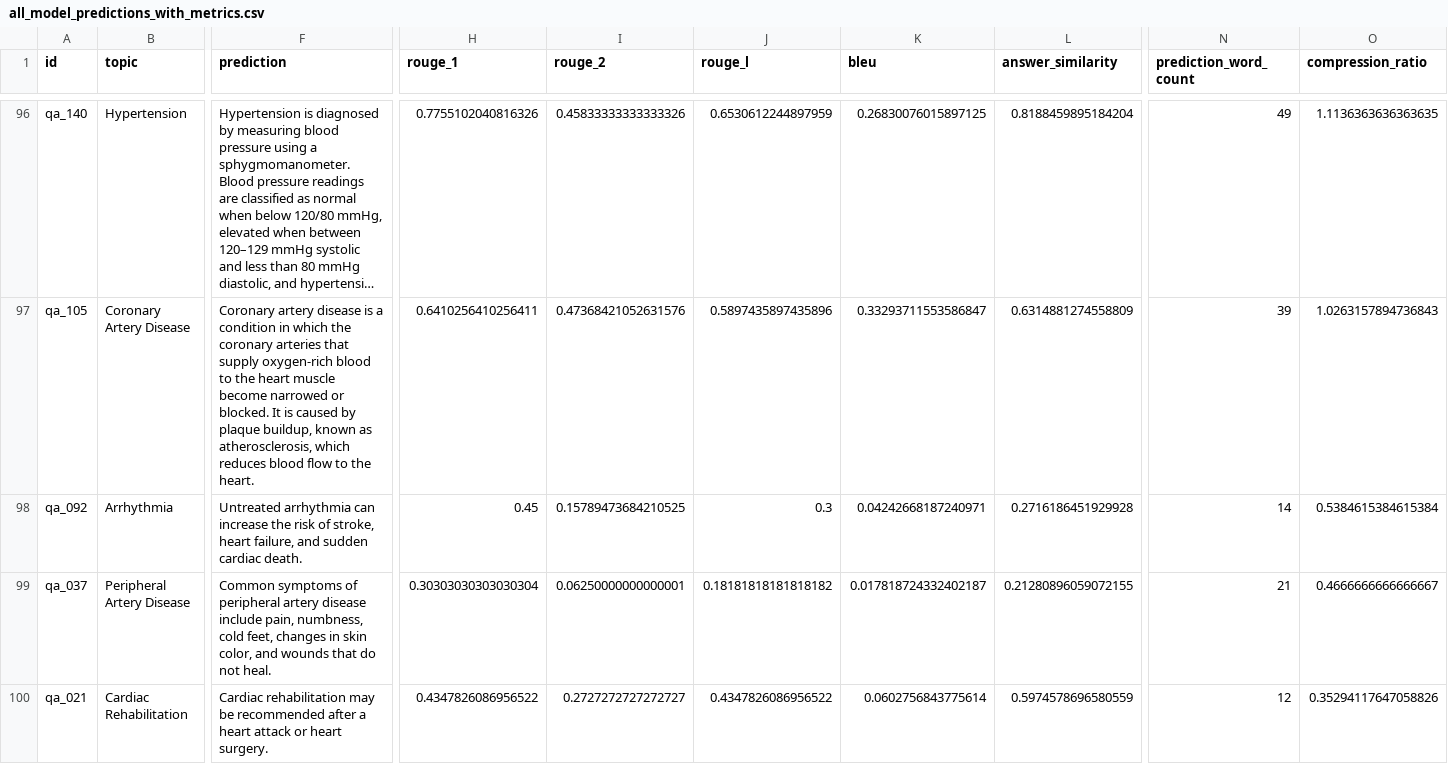
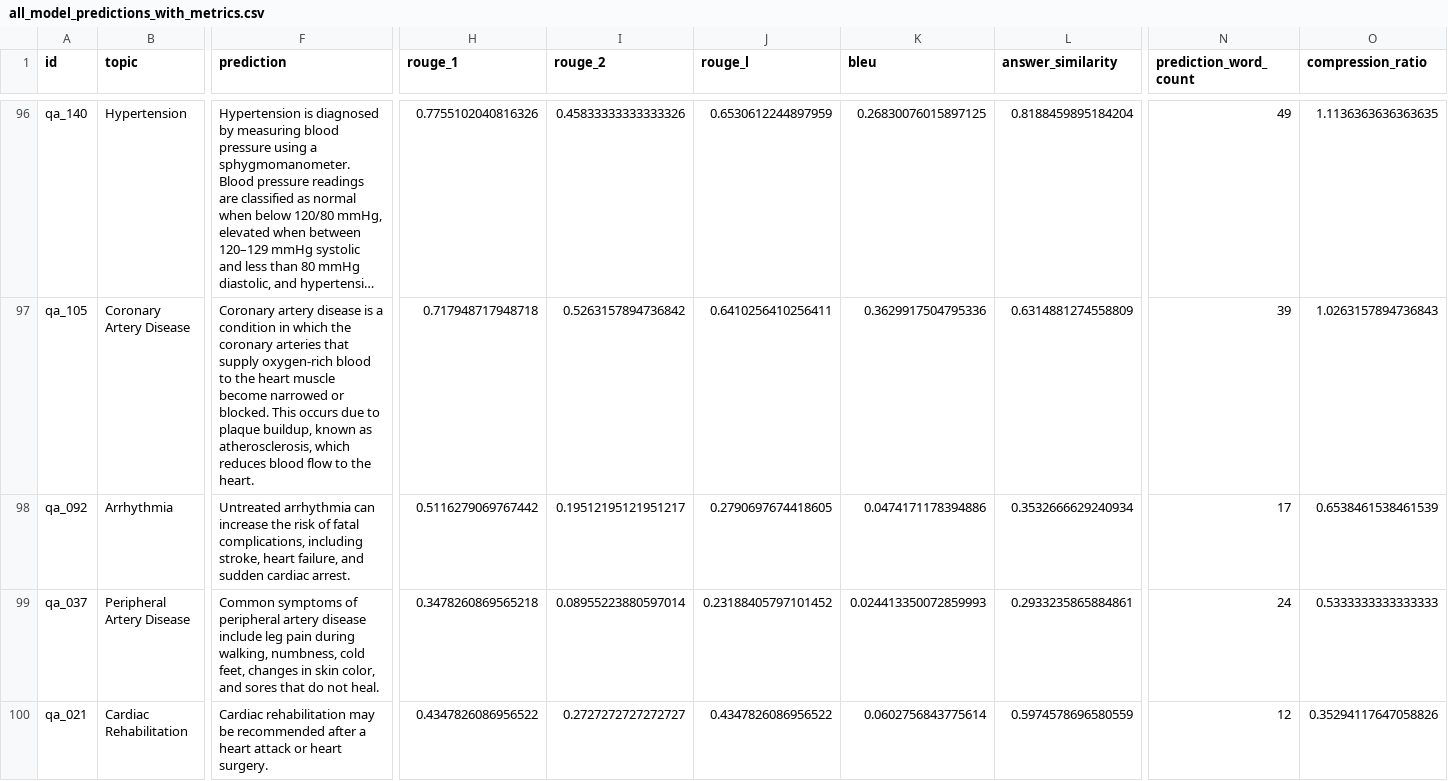
Before and after one commit to Yoruu-x1/cardiobot-nlp-final, a CSV file: results/all_model_predictions_with_metrics.csv, drawn as a sheet; only a part is shown, gaps mark what is left out; long unchanged cells end in …; the diff covers the shown part only; the diff names each change by its address in the sheet, - before the commit and + after, or states it on an @@ line.

```diff
--- a/results/all_model_predictions_with_metrics.csv
+++ b/results/all_model_predictions_with_metrics.csv
-F97 (prediction): …or blocked. It is caused by plaque buildup,…
+F97 (prediction): …or blocked. This occurs due to plaque buildup,…
-H97 (rouge_1): 0.6410256410256411
+H97 (rouge_1): 0.717948717948718
-I97 (rouge_2): 0.47368421052631576
+I97 (rouge_2): 0.5263157894736842
-J97 (rouge_l): 0.5897435897435896
+J97 (rouge_l): 0.6410256410256411
-K97 (bleu): 0.33293711553586847
+K97 (bleu): 0.3629917504795336
-F98 (prediction): …risk of stroke, heart failure, and sudden cardiac death.
+F98 (prediction): …risk of fatal complications, including stroke, heart failure, and sudden cardiac arrest.
-H98 (rouge_1): 0.45
+H98 (rouge_1): 0.5116279069767442
-I98 (rouge_2): 0.15789473684210525
+I98 (rouge_2): 0.19512195121951217
-J98 (rouge_l): 0.3
+J98 (rouge_l): 0.2790697674418605
-K98 (bleu): 0.04242668187240971
+K98 (bleu): 0.0474171178394886
-L98 (answer_similarity): 0.2716186451929928
+L98 (answer_similarity): 0.3532666629240934
-N98 (prediction_word_count): 14
+N98 (prediction_word_count): 17
-O98 (compression_ratio): 0.5384615384615384
+O98 (compression_ratio): 0.6538461538461539
-F99 (prediction): …disease include pain, numbness, cold feet, changes in skin color, and wounds that do…
+F99 (prediction): …disease include leg pain during walking, numbness, cold feet, changes in skin color, and sores that do…
-H99 (rouge_1): 0.30303030303030304
+H99 (rouge_1): 0.3478260869565218
-I99 (rouge_2): 0.06250000000000001
+I99 (rouge_2): 0.08955223880597014
-J99 (rouge_l): 0.18181818181818182
+J99 (rouge_l): 0.23188405797101452
-K99 (bleu): 0.017818724332402187
+K99 (bleu): 0.024413350072859993
-L99 (answer_similarity): 0.21280896059072155
+L99 (answer_similarity): 0.2933235865884861
-N99 (prediction_word_count): 21
+N99 (prediction_word_count): 24
-O99 (compression_ratio): 0.4666666666666667
+O99 (compression_ratio): 0.5333333333333333
```
Also changed, not shown: 139 edited cells elsewhere in this file, results/final_model_comparison.csv, results/rag_results.csv, 4 other files.
